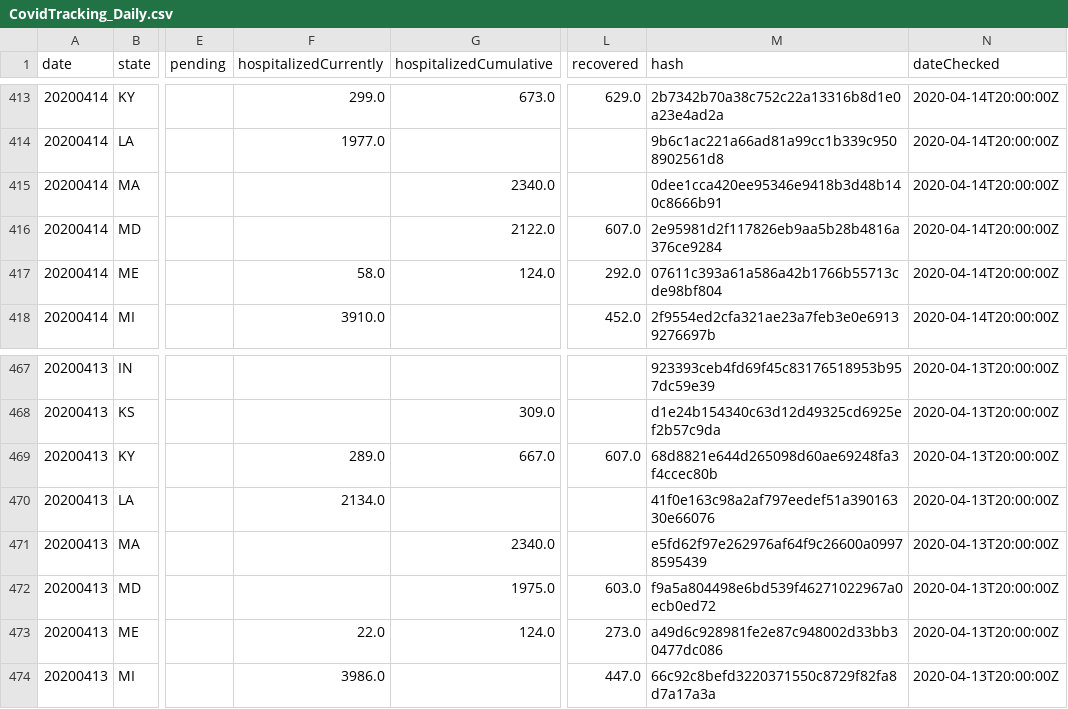
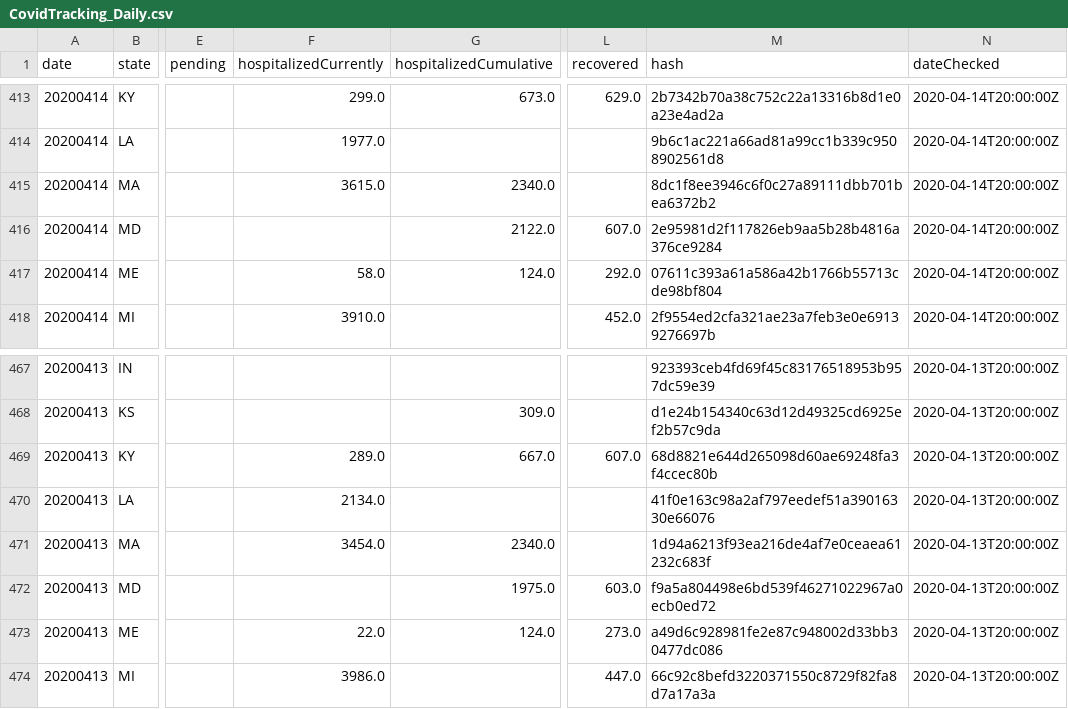
Before and after one commit to DeepSouthVoice/DSV-COVID-19, a CSV file: CovidTracking_Daily.csv, drawn as a sheet; only a part is shown, gaps mark what is left out; the diff covers the shown part only; the diff names each change by its address in the sheet, - before the commit and + after, or states it on an @@ line.

```diff
--- a/CovidTracking_Daily.csv
+++ b/CovidTracking_Daily.csv
-F415 (hospitalizedCurrently): (empty)
+F415 (hospitalizedCurrently): 3615.0
-M415 (hash): 0dee1cca420ee95346e9418b3d48b140c8666b91
+M415 (hash): 8dc1f8ee3946c6f0c27a89111dbb701bea6372b2
-F471 (hospitalizedCurrently): (empty)
+F471 (hospitalizedCurrently): 3454.0
-M471 (hash): e5fd62f97e262976af64f9c26600a09978595439
+M471 (hash): 1d94a6213f93ea216de4af7e0ceaea61232c683f
```
Also changed, not shown: 10 edited cells elsewhere in this file, al-clean.csv, ga-clean.csv, 6 other files.
